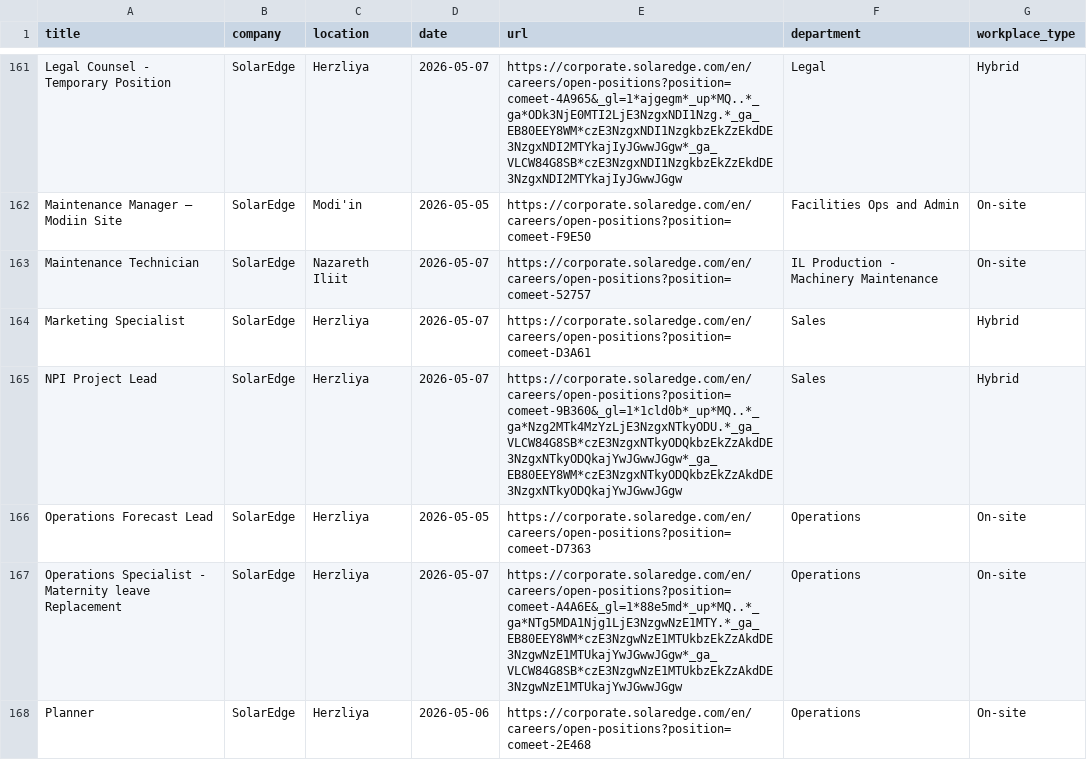
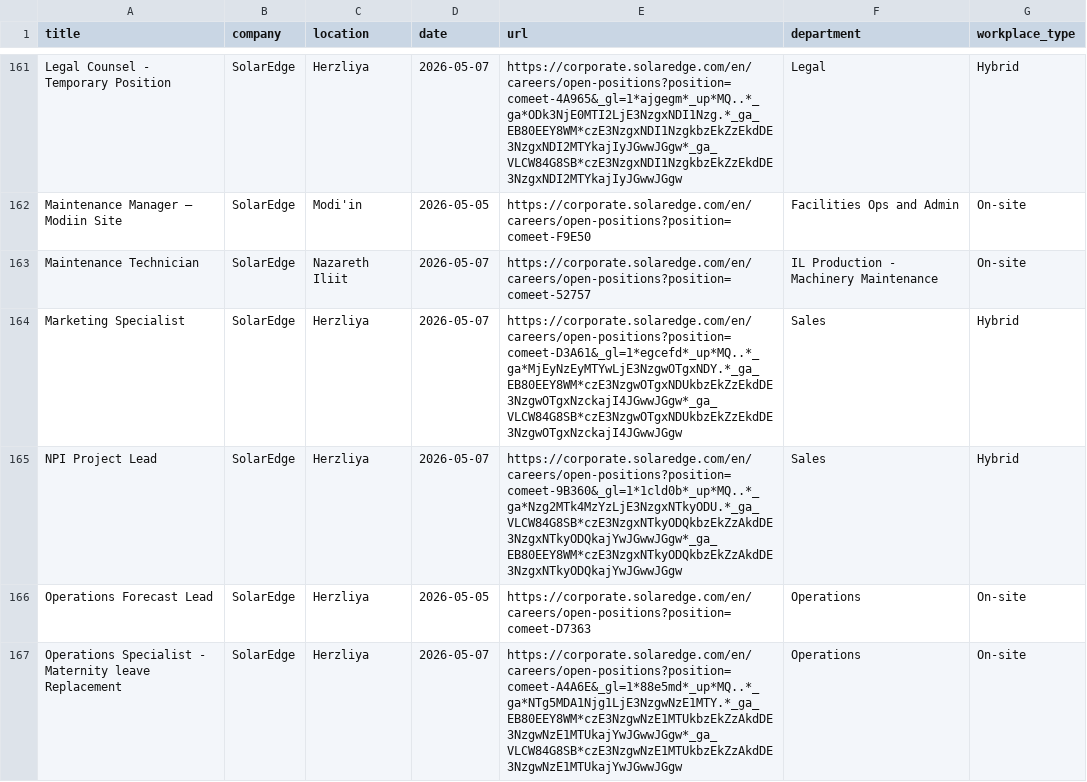
Before and after one commit to Genys30/jobfinder1, a CSV file: comeet_jobs_2026-05-07.csv, drawn as a sheet; only a part is shown, gaps mark what is left out; the shorter side is filled out with more unchanged rows; the diff covers the shown part only.

```diff
--- a/comeet_jobs_2026-05-07.csv
+++ b/comeet_jobs_2026-05-07.csv
@@ -163,3 +163,3 @@ Maintenance Manager – Modiin Site,SolarEdge,Modi'in,2026-05-05,https://corpora
 Maintenance Technician,SolarEdge,Nazareth Iliit,2026-05-07,https://corporate.solaredge.com/en/careers/open-positions?position=comeet-52757,IL Production - Machinery Maintenance,On-site
-Marketing Specialist,SolarEdge,Herzliya,2026-05-07,https://corporate.solaredge.com/en/careers/open-positions?position=comeet-D3A61,Sales,Hybrid
+Marketing Specialist,SolarEdge,Herzliya,2026-05-07,https://corporate.solaredge.com/en/careers/open-positions?position=comeet-D3A61&_gl=1*egcefd*_up*MQ..*_ga*MjEyNzEyMTYwLjE3NzgwOTgxNDY.*_ga_EB80EEY8WM*czE3NzgwOTgxNDUkbzEkZzEkdDE3NzgwOTgxNzckajI4JGwwJGgw*_ga_VLCW84G8SB*czE3NzgwOTgxNDUkbzEkZzEkdDE3NzgwOTgxNzckajI4JGwwJGgw,Sales,Hybrid
 NPI Project Lead,SolarEdge,Herzliya,2026-05-07,https://corporate.solaredge.com/en/careers/open-positions?position=comeet-9B360&_gl=1*1cld0b*_up*MQ..*_ga*Nzg2MTk4MzYzLjE3NzgxNTkyODU.*_ga_VLCW84G8SB*czE3NzgxNTkyODQkbzEkZzAkdDE3NzgxNTkyODQkajYwJGwwJGgw*_ga_EB80EEY8WM*czE3NzgxNTkyODQkbzEkZzAkdDE3NzgxNTkyODQkajYwJGwwJGgw,Sales,Hybrid
```
Also changed, not shown: 27 edited cells elsewhere in this file, haifa_jobs_2026-05-07.csv, lever_jobs_2026-05-07.csv, 2 other files.
